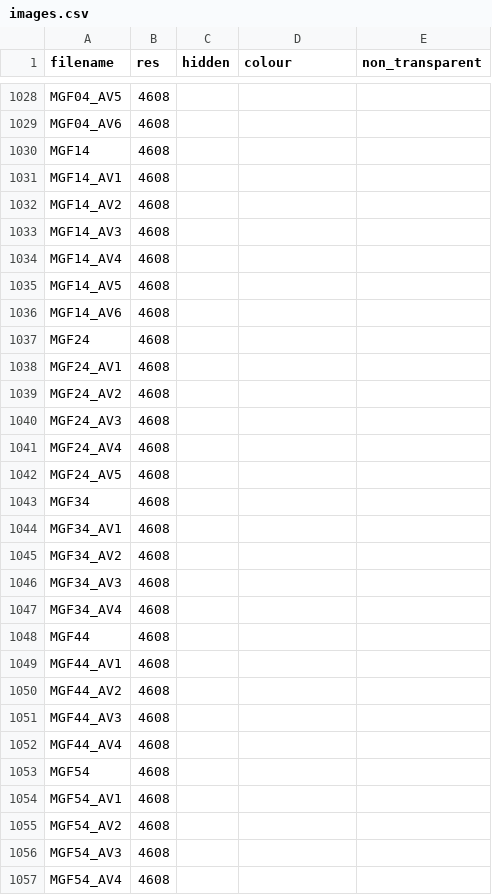
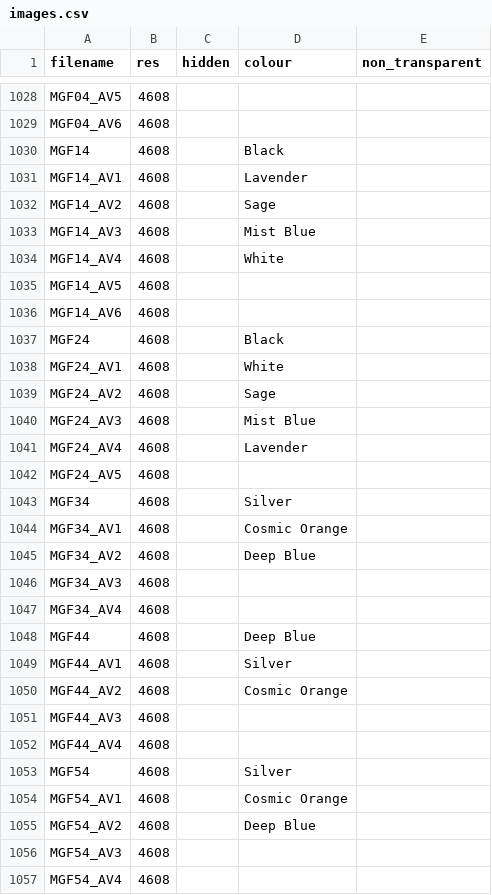
Before and after one commit to JonathanSeriesX/everycase, a CSV file: database/images.csv, drawn as a sheet; only a part is shown, gaps mark what is left out; the diff covers the shown part only.

Commit message:
Case images now swap when user changes the colour of their phone

```diff
--- a/database/images.csv
+++ b/database/images.csv
@@ -1029,28 +1029,28 @@ MGF04_AV5,4608,,,
 MGF04_AV6,4608,,,
-MGF14,4608,,,
-MGF14_AV1,4608,,,
-MGF14_AV2,4608,,,
-MGF14_AV3,4608,,,
-MGF14_AV4,4608,,,
+MGF14,4608,,Black,
+MGF14_AV1,4608,,Lavender,
+MGF14_AV2,4608,,Sage,
+MGF14_AV3,4608,,Mist Blue,
+MGF14_AV4,4608,,White,
 MGF14_AV5,4608,,,
 MGF14_AV6,4608,,,
-MGF24,4608,,,
-MGF24_AV1,4608,,,
-MGF24_AV2,4608,,,
-MGF24_AV3,4608,,,
-MGF24_AV4,4608,,,
+MGF24,4608,,Black,
+MGF24_AV1,4608,,White,
+MGF24_AV2,4608,,Sage,
+MGF24_AV3,4608,,Mist Blue,
+MGF24_AV4,4608,,Lavender,
 MGF24_AV5,4608,,,
-MGF34,4608,,,
-MGF34_AV1,4608,,,
-MGF34_AV2,4608,,,
+MGF34,4608,,Silver,
+MGF34_AV1,4608,,Cosmic Orange,
+MGF34_AV2,4608,,Deep Blue,
 MGF34_AV3,4608,,,
 MGF34_AV4,4608,,,
-MGF44,4608,,,
-MGF44_AV1,4608,,,
-MGF44_AV2,4608,,,
+MGF44,4608,,Deep Blue,
+MGF44_AV1,4608,,Silver,
+MGF44_AV2,4608,,Cosmic Orange,
 MGF44_AV3,4608,,,
 MGF44_AV4,4608,,,
-MGF54,4608,,,
-MGF54_AV1,4608,,,
-MGF54_AV2,4608,,,
+MGF54,4608,,Silver,
+MGF54_AV1,4608,,Cosmic Orange,
+MGF54_AV2,4608,,Deep Blue,
 MGF54_AV3,4608,,,
```
Also changed, not shown: 110 edited cells elsewhere in this file, 3 other files.
